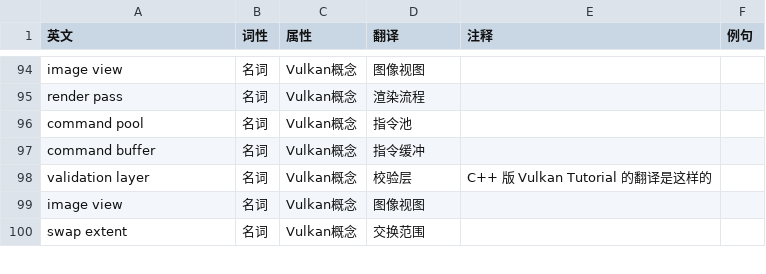
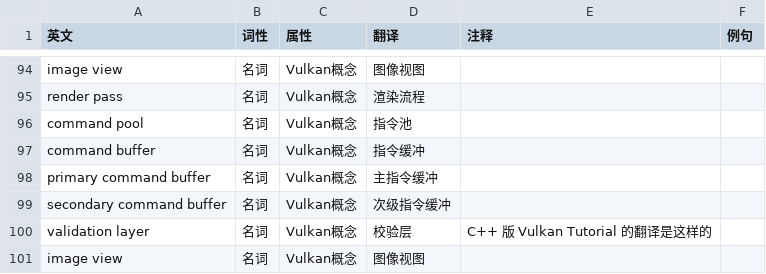
Before and after one commit to chuigda/Vulkan-Tutorial-Rust-CN, a CSV file: TERMINOLOGY.csv, drawn as a sheet; only a part is shown, gaps mark what is left out; the shorter side is filled out with more unchanged rows.

Commit message:
完成 command_buffers.md

```diff
--- a/TERMINOLOGY.csv
+++ b/TERMINOLOGY.csv
@@ -97,2 +97,4 @@ command pool,名词,Vulkan概念,指令池,,,
 command buffer,名词,Vulkan概念,指令缓冲,,,
+primary command buffer,名词,Vulkan概念,主指令缓冲,,,
+secondary command buffer,名词,Vulkan概念,次级指令缓冲,,,
 validation layer,名词,Vulkan概念,校验层,C++ 版 Vulkan Tutorial 的翻译是这样的,,
```
Also changed, not shown: 1 other file.
